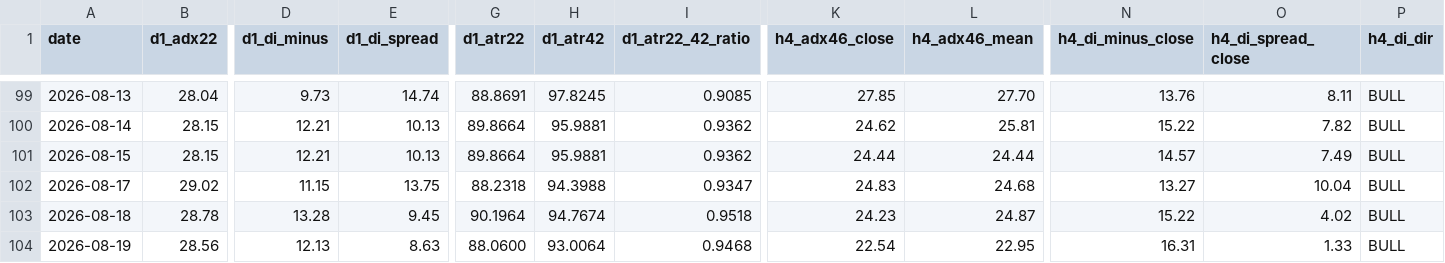
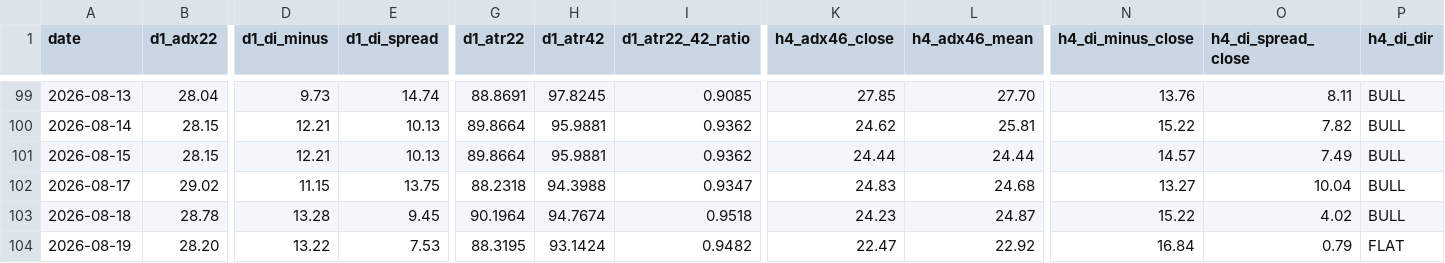
Before and after one commit to arokamiya98-svg/adxscore-heatmap, a CSV file: mt5_data/daily/daily_aggregate.csv, drawn as a sheet; only a part is shown, gaps mark what is left out; the diff covers the shown part only; the diff names each change by its address in the sheet, - before the commit and + after, or states it on an @@ line.

```diff
--- a/mt5_data/daily/daily_aggregate.csv
+++ b/mt5_data/daily/daily_aggregate.csv
-B104 (d1_adx22): 28.56
+B104 (d1_adx22): 28.20
-D104 (d1_di_minus): 12.13
+D104 (d1_di_minus): 13.22
-E104 (d1_di_spread): 8.63
+E104 (d1_di_spread): 7.53
-G104 (d1_atr22): 88.0600
+G104 (d1_atr22): 88.3195
-H104 (d1_atr42): 93.0064
+H104 (d1_atr42): 93.1424
-I104 (d1_atr22_42_ratio): 0.9468
+I104 (d1_atr22_42_ratio): 0.9482
-K104 (h4_adx46_close): 22.54
+K104 (h4_adx46_close): 22.47
-L104 (h4_adx46_mean): 22.95
+L104 (h4_adx46_mean): 22.92
-N104 (h4_di_minus_close): 16.31
+N104 (h4_di_minus_close): 16.84
-O104 (h4_di_spread_close): 1.33
+O104 (h4_di_spread_close): 0.79
-P104 (h4_di_dir): BULL
+P104 (h4_di_dir): FLAT
```
Also changed, not shown: 12 edited cells elsewhere in this file, mt5_data/ADX_Weekly_Above_v4.csv, mt5_data/H4PhaseAuto_weekly.csv, 2 other files.
